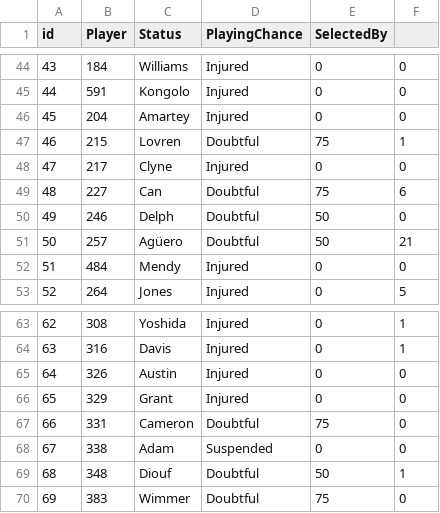
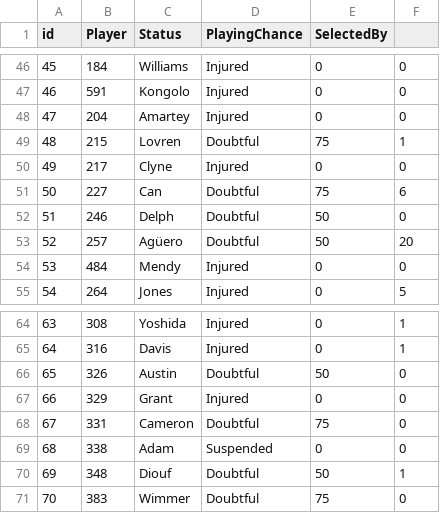
Before and after one commit to gpoudel/FPL-Analytics, a CSV file: fplBoardLive/data/injuryDF_yesterday.csv, drawn as a sheet; only a part is shown, gaps mark what is left out; addresses are those after the commit; the diff covers the shown part only; the diff names each change by its address in the sheet, - before the commit and + after, or states it on an @@ line.

```diff
--- a/fplBoardLive/data/injuryDF_yesterday.csv
+++ b/fplBoardLive/data/injuryDF_yesterday.csv
@@ column A (id) renumbered from row 5 down @@
-F53: 21
+F53: 20
-D66 (PlayingChance): Injured
+D66 (PlayingChance): Doubtful
-E66 (SelectedBy): 0
+E66 (SelectedBy): 50
```
Also changed, not shown: 3 added rows, 1 removed row and 2 edited cells elsewhere in this file, fplBoardLive/data/DailyPriceUpdate.csv, 16 other files.
